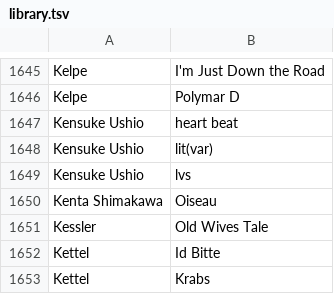
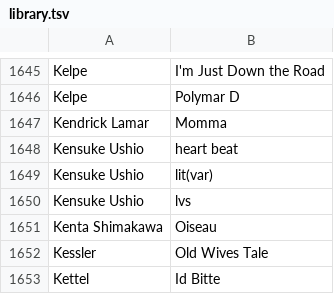
Before and after one commit to gwennlbh/music-library, a TSV file: library.tsv, drawn as a sheet; only a part is shown, gaps mark what is left out; the shorter side is filled out with more unchanged rows.

```diff
--- a/library.tsv
+++ b/library.tsv
@@ -1646,2 +1646,3 @@ Kelpe	I'm Just Down the Road
 Kelpe	Polymar D
+Kendrick Lamar	Momma
 Kensuke Ushio	heart beat
```
Also changed, not shown: counts.tsv, 4 other files.
